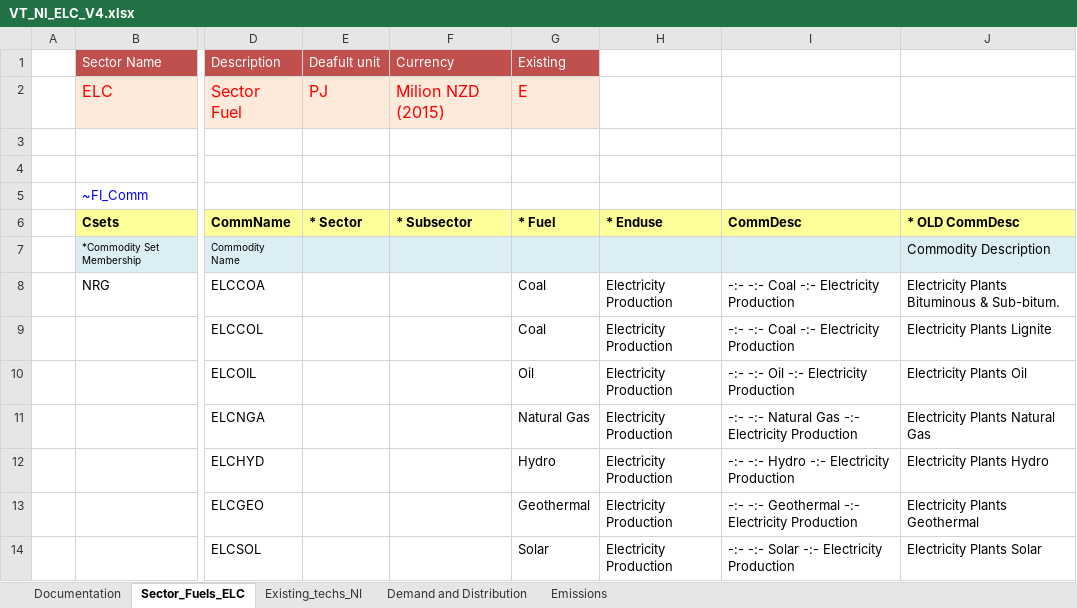
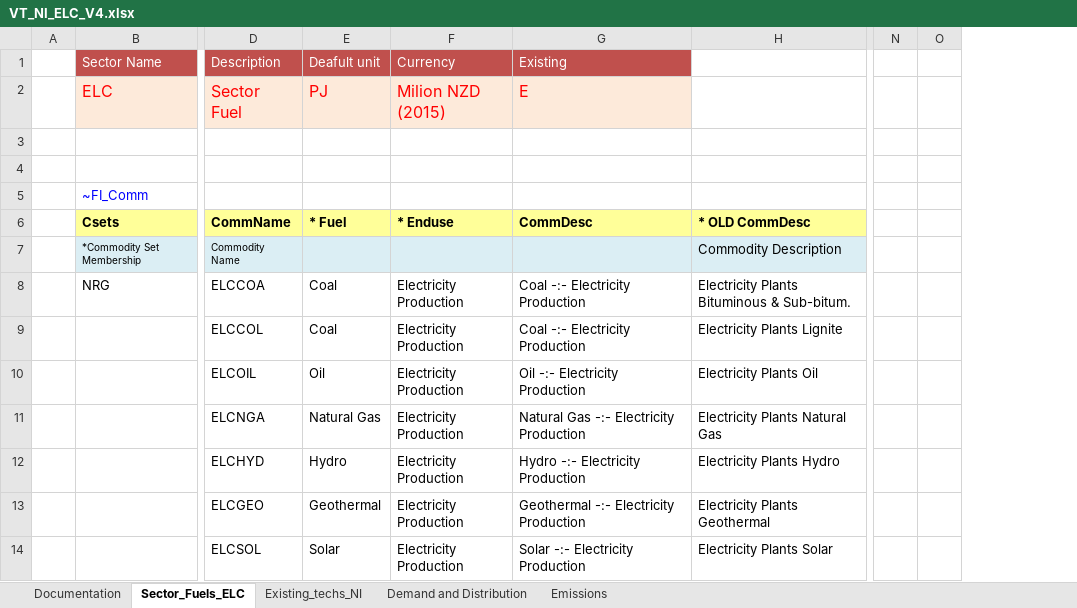
Before and after one commit to EECA-NZ/TIMES-NZ-Model-Files, an Excel workbook: TIMES-NZ/VT_NI_ELC_V4.xlsx, sheet Sector_Fuels_ELC, drawn as a sheet; only a part is shown, gaps mark what is left out; values as stored, in another font and other column widths than the file's, no borders; removed rows and columns are numbered as before the commit, all else as after; the diff covers the shown part only; the diff names each change by its address in the sheet, - before the commit and + after, or states it on an @@ line.

```diff
--- a/TIMES-NZ/VT_NI_ELC_V4.xlsx (sheet Sector_Fuels_ELC)
+++ b/TIMES-NZ/VT_NI_ELC_V4.xlsx (sheet Sector_Fuels_ELC)
-column E (* Sector), rows 1-2: Deafult unit | PJ
-column F (* Subsector), rows 1-2: Currency | Milion NZD (2015)
+column N, empty
+column O, empty
-E1 (* Fuel): Existing
+E1 (* Fuel): Deafult unit
-F1 (* Enduse): (empty)
+F1 (* Enduse): Currency
-F1:G1 fill: none
+F1:G1 fill: #C0504D
-G1 (CommDesc): (empty)
+G1 (CommDesc): Existing
-E2 (* Fuel): E
+E2 (* Fuel): PJ
-F2 (* Enduse): (empty)
+F2 (* Enduse): Milion NZD (2015)
-F2:G2 fill: none
+F2:G2 fill: #FDEADA
-G2 (CommDesc): (empty)
+G2 (CommDesc): E
-G8:G9 (CommDesc): -:- -:- Coal -:- Electricity Production
+G8:G9 (CommDesc): Coal -:- Electricity Production
-G10 (CommDesc): -:- -:- Oil -:- Electricity Production
+G10 (CommDesc): Oil -:- Electricity Production
-G11 (CommDesc): -:- -:- Natural Gas -:- Electricity Production
+G11 (CommDesc): Natural Gas -:- Electricity Production
-G12 (CommDesc): -:- -:- Hydro -:- Electricity Production
+G12 (CommDesc): Hydro -:- Electricity Production
-G13 (CommDesc): -:- -:- Geothermal -:- Electricity Production
+G13 (CommDesc): Geothermal -:- Electricity Production
-G14 (CommDesc): -:- -:- Solar -:- Electricity Production
+G14 (CommDesc): Solar -:- Electricity Production
```
Also changed, not shown: 17 added rows, 17 removed rows, 9 edited cells and cell formats elsewhere in this sheet, sheet Demand and Distribution, sheet Existing_techs_NI, TIMES-NZ/VT_NI_IND_V2.xlsx, TIMES-NZ/VT_NI_OTH_V4.xlsx, 55 other files.
